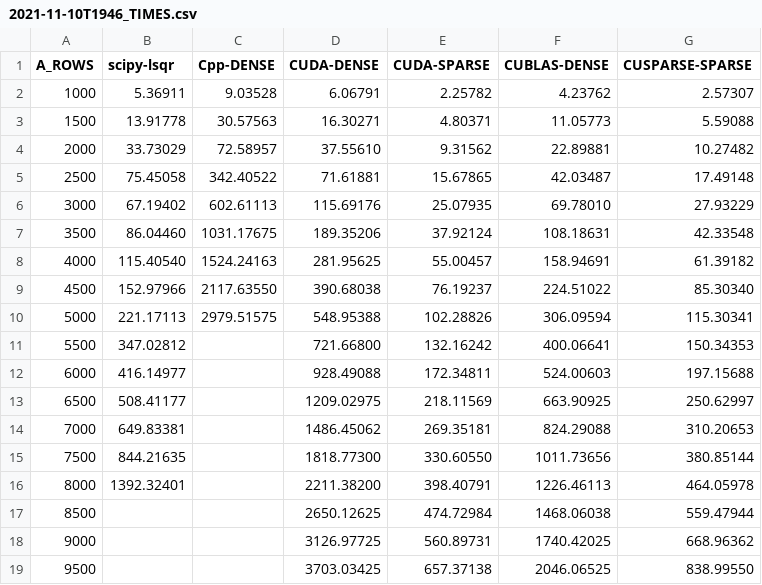
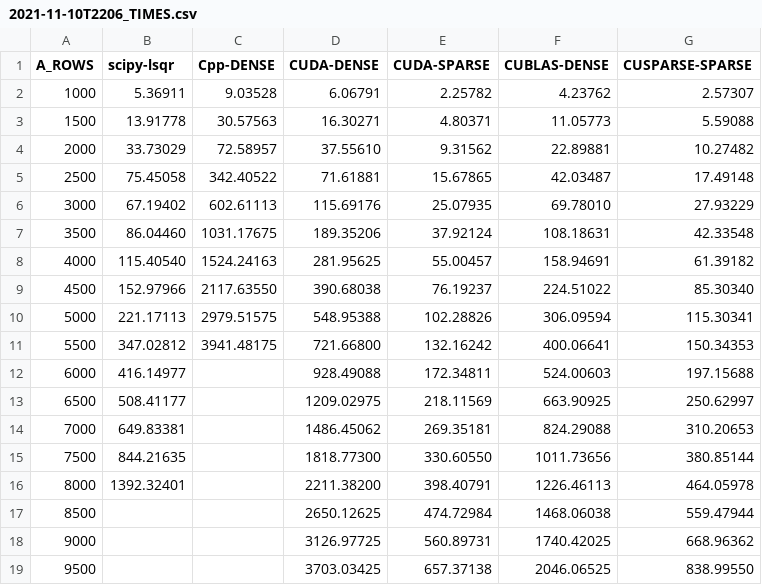
Before and after one commit to law-dwg/LSQR-CUDA, a CSV file: results/2021-11-10T2206_TIMES.csv (was results/2021-11-10T1946_TIMES.csv), drawn as a sheet.

Commit message:
Results + documentation

```diff
--- a/results/2021-11-10T1946_TIMES.csv
+++ b/results/2021-11-10T2206_TIMES.csv
@@ -10,3 +10,3 @@ A_ROWS,scipy-lsqr,Cpp-DENSE,CUDA-DENSE,CUDA-SPARSE,CUBLAS-DENSE,CUSPARSE-SPARSE
 5000,221.17113,2979.51575,548.95388,102.28826,306.09594,115.30341
-5500,347.02812,,721.66800,132.16242,400.06641,150.34353
+5500,347.02812,3941.48175,721.66800,132.16242,400.06641,150.34353
 6000,416.14977,,928.49088,172.34811,524.00603,197.15688
```
Also changed, not shown: results/2021-11-10T2206_RMSE.csv, 3 other files.
